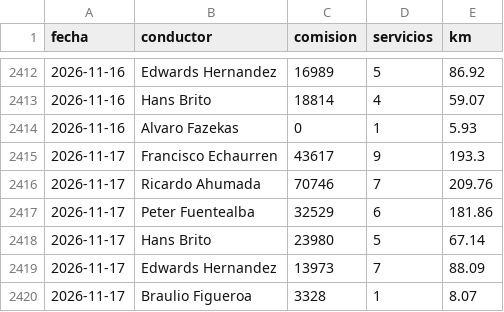
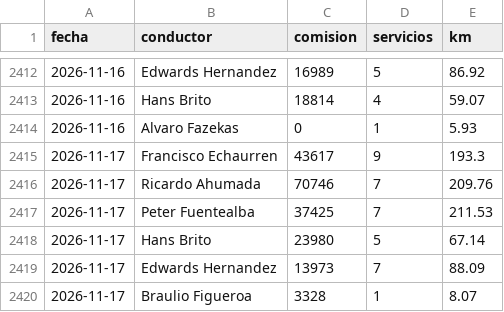
Before and after one commit to rubness007/qz-13a41abc58, a CSV file: e2964fb4.csv, drawn as a sheet; only a part is shown, gaps mark what is left out.

Commit message:
Reporte 2026-11-17

```diff
--- a/e2964fb4.csv
+++ b/e2964fb4.csv
@@ -2416,3 +2416,3 @@ fecha,conductor,comision,servicios,km
 2026-11-17,Ricardo Ahumada,70746,7,209.76
-2026-11-17,Peter Fuentealba,32529,6,181.86
+2026-11-17,Peter Fuentealba,37425,7,211.53
 2026-11-17,Hans Brito,23980,5,67.14
```
